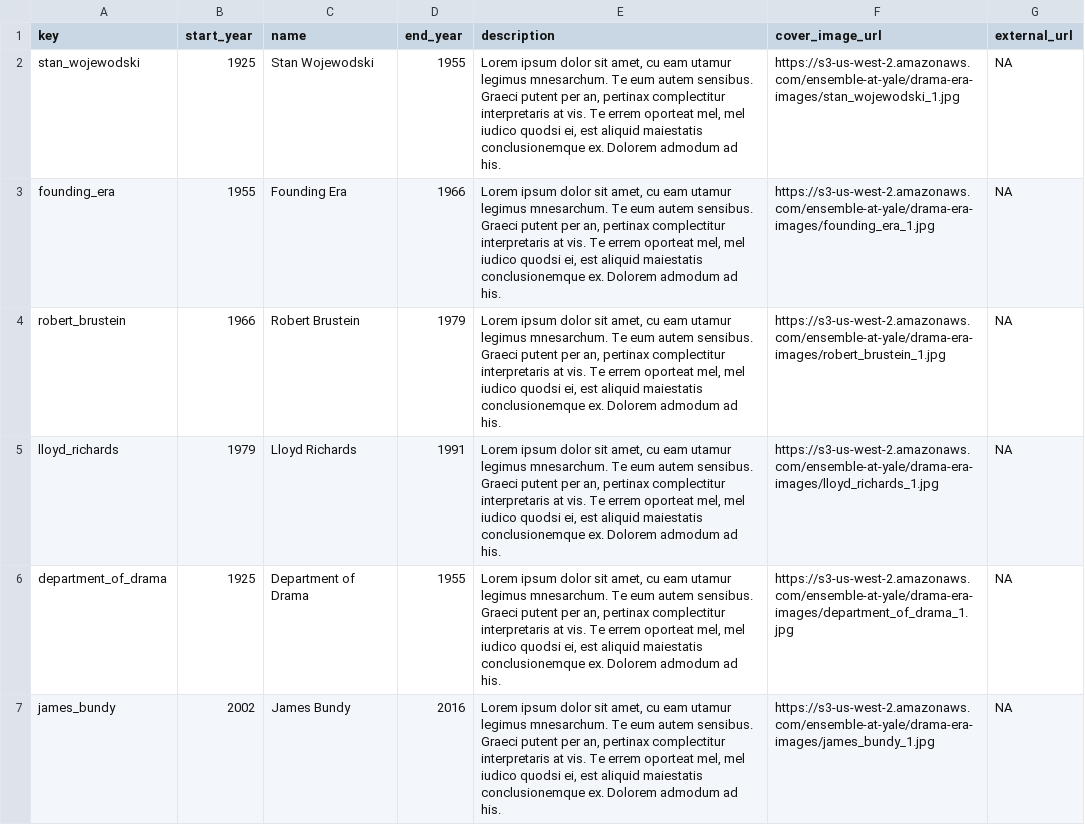
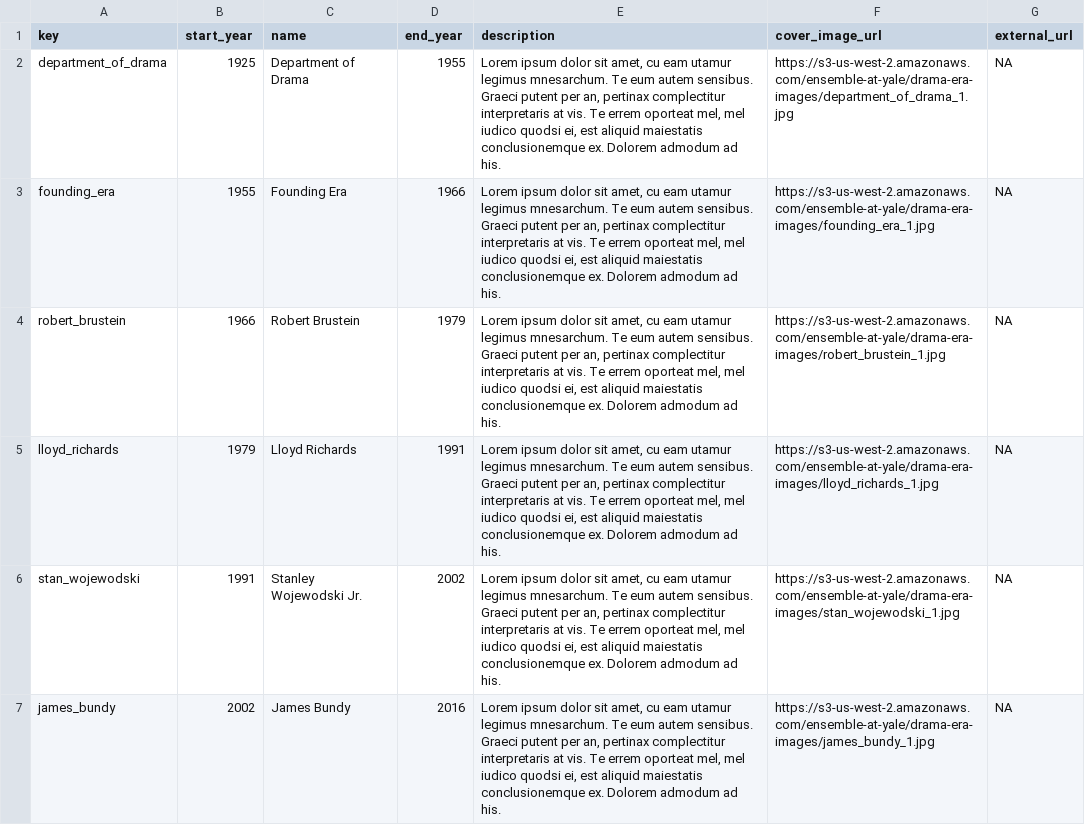
Before and after one commit to YaleDHLab/ensemble-at-yale, a CSV file: project/ensemble-at-yale/subjects/groups.csv, drawn as a sheet.

Commit message:
check in updated groups

```diff
--- a/project/ensemble-at-yale/subjects/groups.csv
+++ b/project/ensemble-at-yale/subjects/groups.csv
@@ -1,3 +1,3 @@
 key,start_year,name,end_year,description,cover_image_url,external_url
-stan_wojewodski,1925,Stan Wojewodski,1955,"Lorem ipsum dolor sit amet, cu eam utamur legimus mnesarchum. Te eum autem sensibus. Graeci putent per an, pertinax complectitur interpretaris at vis. Te errem oporteat mel, mel iudico quodsi ei, est aliquid maiestatis conclusionemque ex. Dolorem admodum ad his.",https://s3-us-west-2.amazonaws.com/ensemble-at-yale/drama-era-images/stan_wojewodski_1.jpg,NA
+department_of_drama,1925,Department of Drama,1955,"Lorem ipsum dolor sit amet, cu eam utamur legimus mnesarchum. Te eum autem sensibus. Graeci putent per an, pertinax complectitur interpretaris at vis. Te errem oporteat mel, mel iudico quodsi ei, est aliquid maiestatis conclusionemque ex. Dolorem admodum ad his.",https://s3-us-west-2.amazonaws.com/ensemble-at-yale/drama-era-images/department_of_drama_1.jpg,NA
 founding_era,1955,Founding Era,1966,"Lorem ipsum dolor sit amet, cu eam utamur legimus mnesarchum. Te eum autem sensibus. Graeci putent per an, pertinax complectitur interpretaris at vis. Te errem oporteat mel, mel iudico quodsi ei, est aliquid maiestatis conclusionemque ex. Dolorem admodum ad his.",https://s3-us-west-2.amazonaws.com/ensemble-at-yale/drama-era-images/founding_era_1.jpg,NA
@@ -5,3 +5,3 @@ robert_brustein,1966,Robert Brustein,1979,"Lorem ipsum dolor sit amet, cu eam ut
 lloyd_richards,1979,Lloyd Richards,1991,"Lorem ipsum dolor sit amet, cu eam utamur legimus mnesarchum. Te eum autem sensibus. Graeci putent per an, pertinax complectitur interpretaris at vis. Te errem oporteat mel, mel iudico quodsi ei, est aliquid maiestatis conclusionemque ex. Dolorem admodum ad his.",https://s3-us-west-2.amazonaws.com/ensemble-at-yale/drama-era-images/lloyd_richards_1.jpg,NA
-department_of_drama,1925,Department of Drama,1955,"Lorem ipsum dolor sit amet, cu eam utamur legimus mnesarchum. Te eum autem sensibus. Graeci putent per an, pertinax complectitur interpretaris at vis. Te errem oporteat mel, mel iudico quodsi ei, est aliquid maiestatis conclusionemque ex. Dolorem admodum ad his.",https://s3-us-west-2.amazonaws.com/ensemble-at-yale/drama-era-images/department_of_drama_1.jpg,NA
+stan_wojewodski,1991,Stanley Wojewodski Jr.,2002,"Lorem ipsum dolor sit amet, cu eam utamur legimus mnesarchum. Te eum autem sensibus. Graeci putent per an, pertinax complectitur interpretaris at vis. Te errem oporteat mel, mel iudico quodsi ei, est aliquid maiestatis conclusionemque ex. Dolorem admodum ad his.",https://s3-us-west-2.amazonaws.com/ensemble-at-yale/drama-era-images/stan_wojewodski_1.jpg,NA
 james_bundy,2002,James Bundy,2016,"Lorem ipsum dolor sit amet, cu eam utamur legimus mnesarchum. Te eum autem sensibus. Graeci putent per an, pertinax complectitur interpretaris at vis. Te errem oporteat mel, mel iudico quodsi ei, est aliquid maiestatis conclusionemque ex. Dolorem admodum ad his.",https://s3-us-west-2.amazonaws.com/ensemble-at-yale/drama-era-images/james_bundy_1.jpg,NA
```
